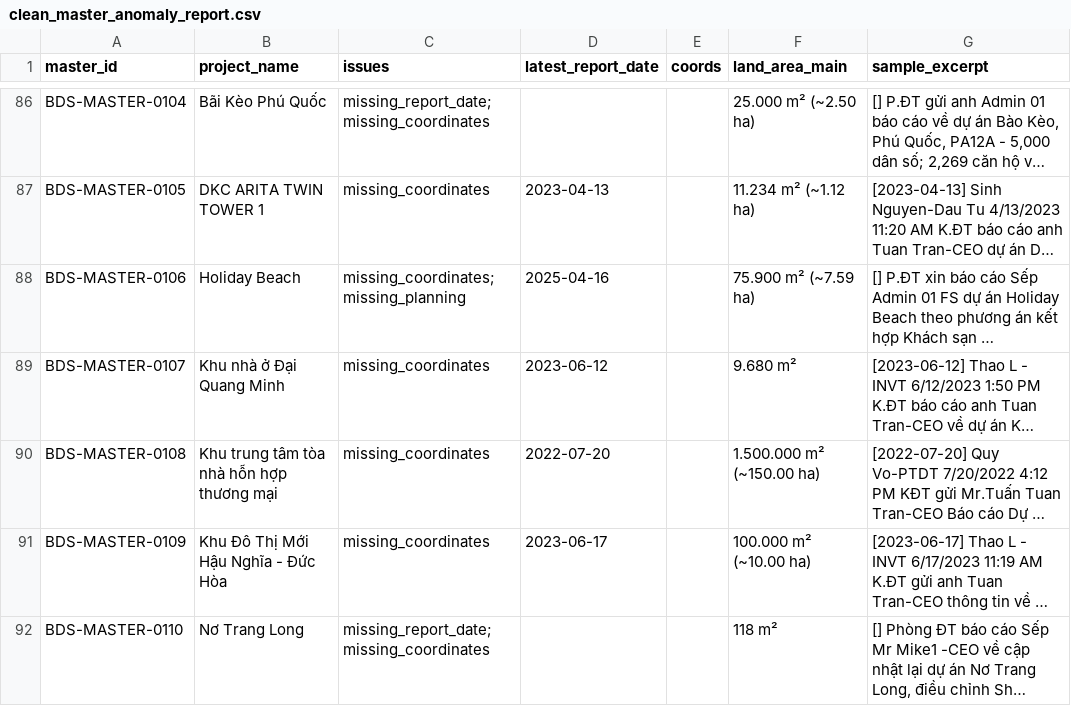
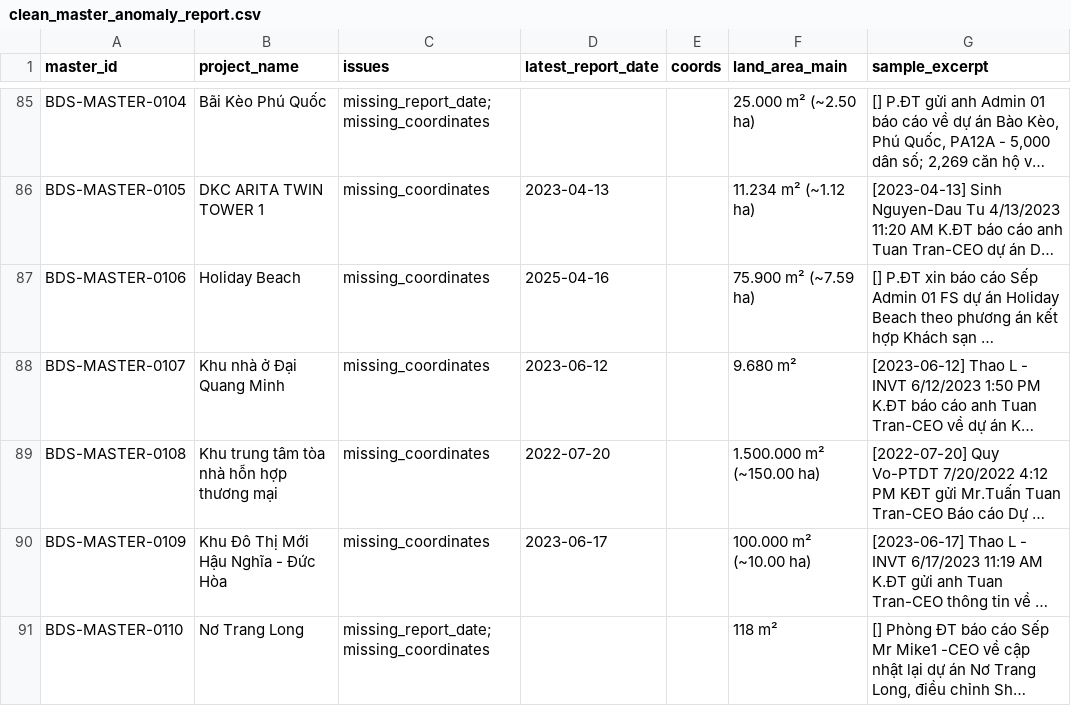
Before and after one commit to dieplamhoa7-gif/Test-AI, a CSV file: projects/bds-project-database/clean_master_anomaly_report.csv, drawn as a sheet; only a part is shown, gaps mark what is left out; long unchanged cells end in …; addresses are those after the commit; the diff covers the shown part only; the diff names each change by its address in the sheet, - before the commit and + after, or states it on an @@ line.

```diff
--- a/projects/bds-project-database/clean_master_anomaly_report.csv
+++ b/projects/bds-project-database/clean_master_anomaly_report.csv
-C87 (issues): missing_coordinates; missing_planning
+C87 (issues): missing_coordinates
```
Also changed, not shown: 1 added row, 2 removed rows and 42 edited cells elsewhere in this file, 9 other files.
